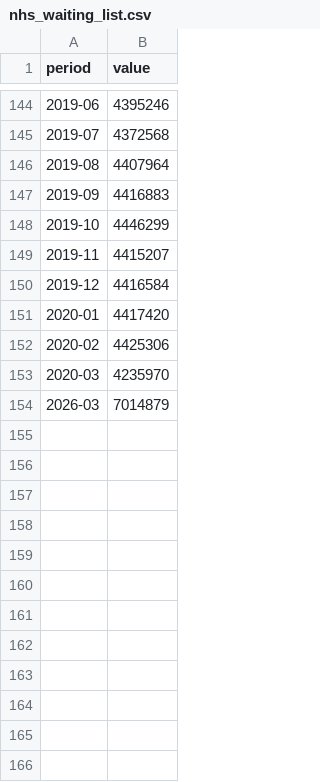
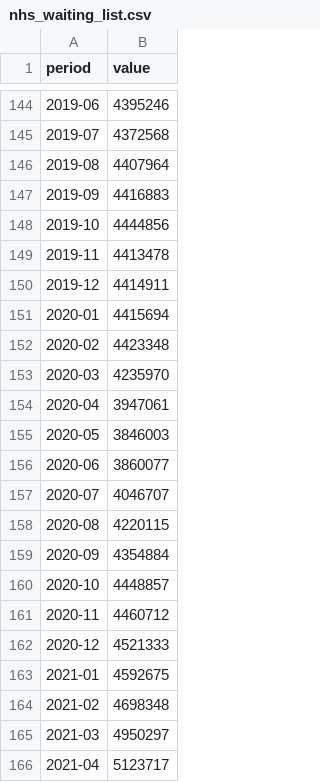
Before and after one commit to namuan/uk-economic-change, a CSV file: data/raw/nhs_waiting_list.csv, drawn as a sheet; only a part is shown, gaps mark what is left out; the shorter side is filled out with more unchanged rows; the diff covers the shown part only.

Commit message:
feat: refresh NHS waiting list data, add completeness checks, and update documentation and charts

```diff
--- a/data/raw/nhs_waiting_list.csv
+++ b/data/raw/nhs_waiting_list.csv
@@ -147,7 +147,20 @@ period,value
 2019-09,4416883
-2019-10,4446299
-2019-11,4415207
-2019-12,4416584
-2020-01,4417420
-2020-02,4425306
+2019-10,4444856
+2019-11,4413478
+2019-12,4414911
+2020-01,4415694
+2020-02,4423348
 2020-03,4235970
+2020-04,3947061
+2020-05,3846003
+2020-06,3860077
+2020-07,4046707
+2020-08,4220115
+2020-09,4354884
+2020-10,4448857
+2020-11,4460712
+2020-12,4521333
+2021-01,4592675
+2021-02,4698348
+2021-03,4950297
+2021-04,5123717
```
Also changed, not shown: 58 added rows elsewhere in this file, outputs/tables/combined_comparison.csv, outputs/tables/national_comparison.csv, 11 other files.
